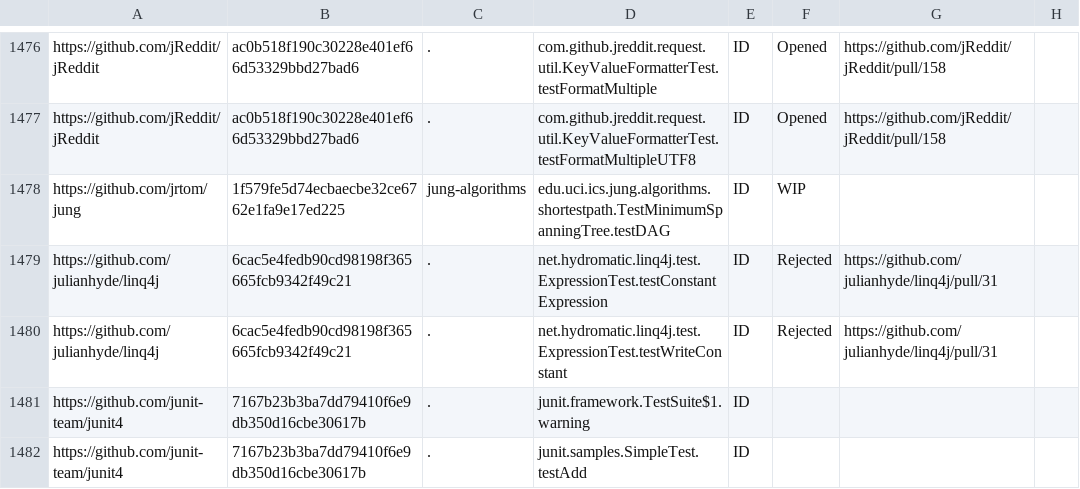
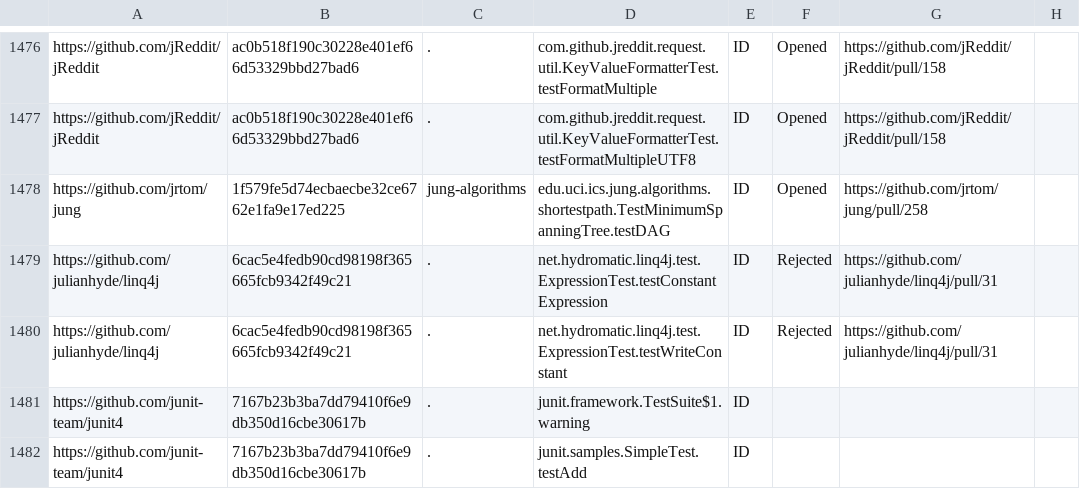
Before and after one commit to TestingResearchIllinois/idoft, a CSV file: pr-data.csv, drawn as a sheet; only a part is shown, gaps mark what is left out.

Commit message:
Update pr-data.csv

```diff
--- a/pr-data.csv
+++ b/pr-data.csv
@@ -1477,3 +1477,3 @@ https://github.com/jReddit/jReddit,ac0b518f190c30228e401ef66d53329bbd27bad6,.,co
 https://github.com/jReddit/jReddit,ac0b518f190c30228e401ef66d53329bbd27bad6,.,com.github.jreddit.request.util.KeyValueFormatterTest.testFormatMultipleUTF8,ID,Opened,https://github.com/jReddit/jReddit/pull/158,
-https://github.com/jrtom/jung,1f579fe5d74ecbaecbe32ce6762e1fa9e17ed225,jung-algorithms,edu.uci.ics.jung.algorithms.shortestpath.TestMinimumSpanningTree.testDAG,ID,WIP,,
+https://github.com/jrtom/jung,1f579fe5d74ecbaecbe32ce6762e1fa9e17ed225,jung-algorithms,edu.uci.ics.jung.algorithms.shortestpath.TestMinimumSpanningTree.testDAG,ID,Opened,https://github.com/jrtom/jung/pull/258,
 https://github.com/julianhyde/linq4j,6cac5e4fedb90cd98198f365665fcb9342f49c21,.,net.hydromatic.linq4j.test.ExpressionTest.testConstantExpression,ID,Rejected,https://github.com/julianhyde/linq4j/pull/31,
```
